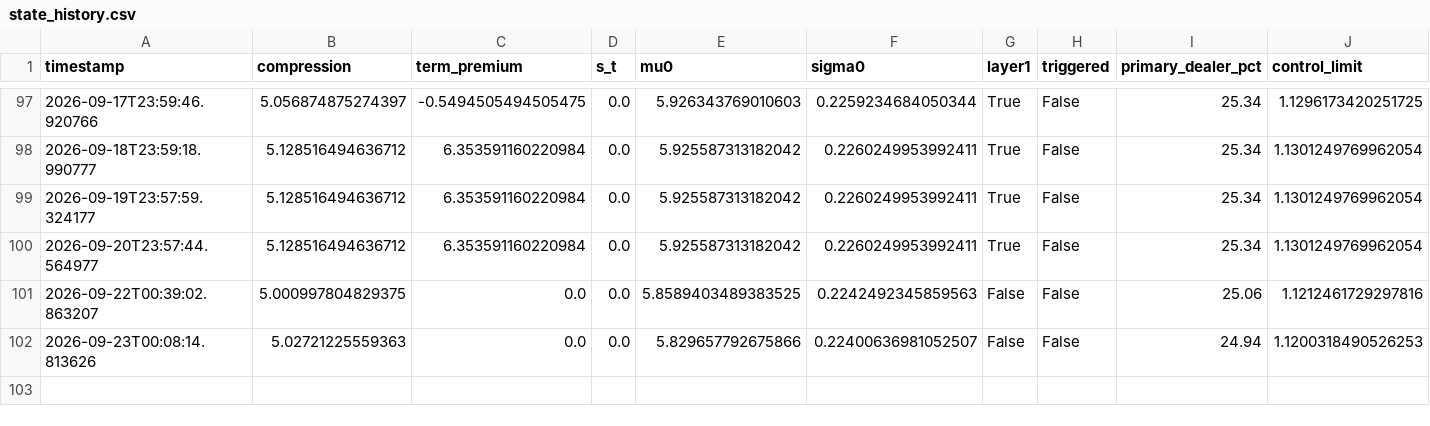
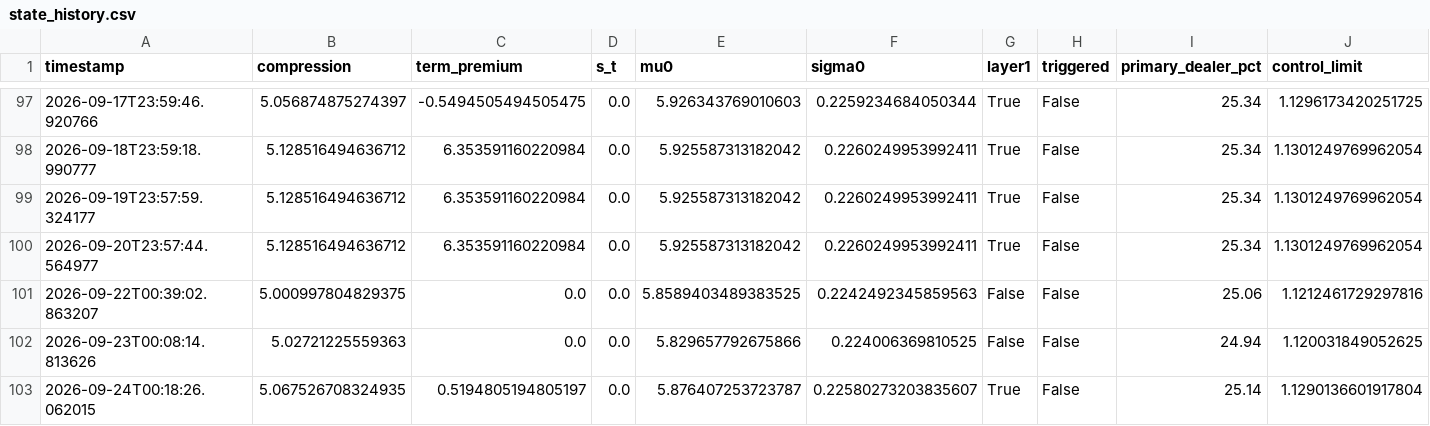
Before and after one commit to 3042183602-prog/us-regime-monitor, a CSV file: state_history.csv, drawn as a sheet; only a part is shown, gaps mark what is left out.

```diff
--- a/state_history.csv
+++ b/state_history.csv
@@ -101,2 +101,3 @@ timestamp,compression,term_premium,s_t,mu0,sigma0,layer1,triggered,primary_deale
 2026-09-22T00:39:02.863207,5.000997804829375,0.0,0.0,5.8589403489383525,0.2242492345859563,False,False,25.06,1.1212461729297816
-2026-09-23T00:08:14.813626,5.02721225559363,0.0,0.0,5.829657792675866,0.22400636981052507,False,False,24.94,1.1200318490526253
+2026-09-23T00:08:14.813626,5.02721225559363,0.0,0.0,5.829657792675866,0.224006369810525,False,False,24.94,1.120031849052625
+2026-09-24T00:18:26.062015,5.067526708324935,0.5194805194805197,0.0,5.876407253723787,0.22580273203835607,True,False,25.14,1.1290136601917804
```
Also changed, not shown: 1 other file.
